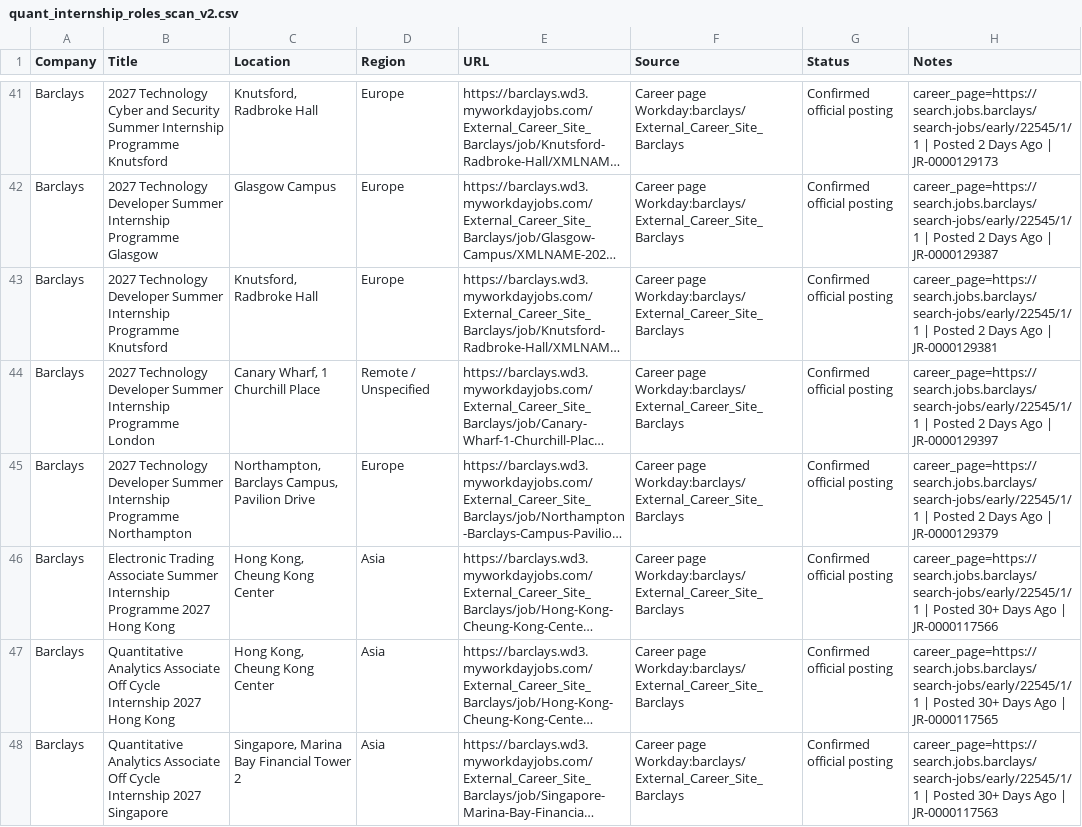
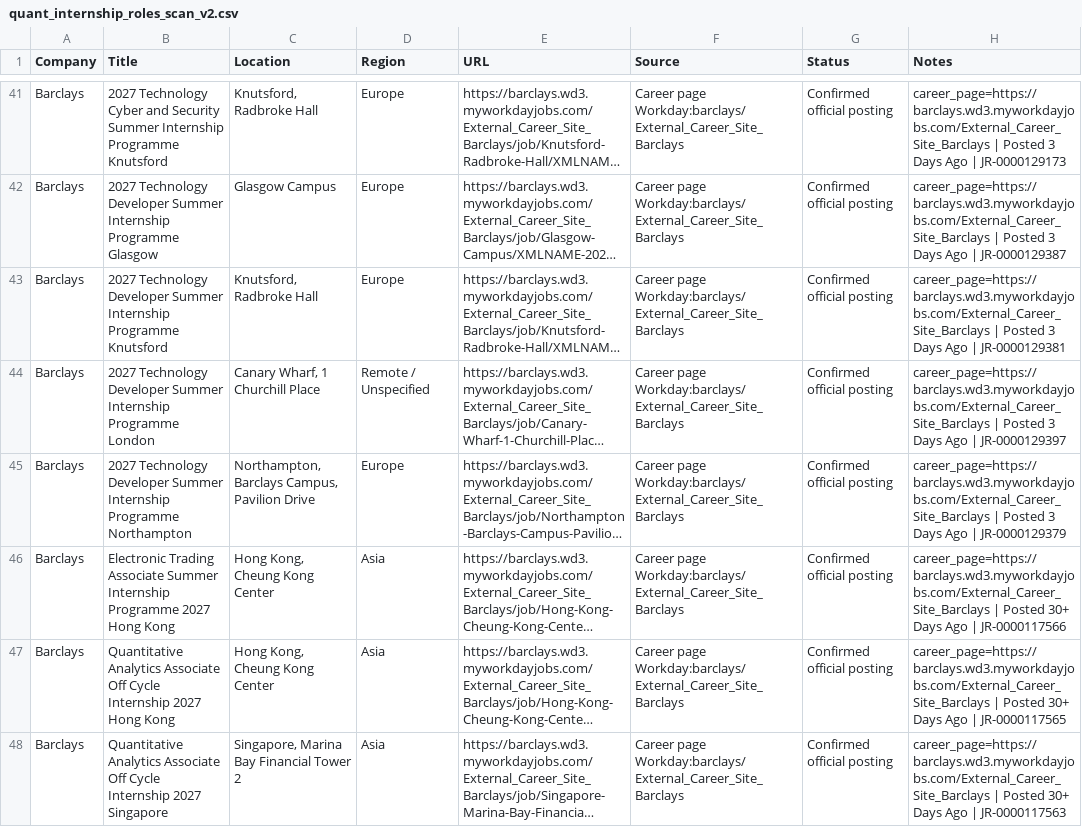
Before and after one commit to Jiang6082/QJS, a CSV file: reports/quant_internship_roles_scan_v2.csv, drawn as a sheet; only a part is shown, gaps mark what is left out; long unchanged cells end in …; the diff covers the shown part only; the diff names each change by its address in the sheet, - before the commit and + after, or states it on an @@ line.

```diff
--- a/reports/quant_internship_roles_scan_v2.csv
+++ b/reports/quant_internship_roles_scan_v2.csv
-H41 (Notes): career_page=https://search.jobs.barclays/search-jobs/early/22545/1/1 | Posted 2 Days Ago…
+H41 (Notes): career_page=https://barclays.wd3.myworkdayjobs.com/External_Career_Site_Barclays | Posted 3 Days Ago…
-H42 (Notes): career_page=https://search.jobs.barclays/search-jobs/early/22545/1/1 | Posted 2 Days Ago…
+H42 (Notes): career_page=https://barclays.wd3.myworkdayjobs.com/External_Career_Site_Barclays | Posted 3 Days Ago…
-H43 (Notes): career_page=https://search.jobs.barclays/search-jobs/early/22545/1/1 | Posted 2 Days Ago…
+H43 (Notes): career_page=https://barclays.wd3.myworkdayjobs.com/External_Career_Site_Barclays | Posted 3 Days Ago…
-H44 (Notes): career_page=https://search.jobs.barclays/search-jobs/early/22545/1/1 | Posted 2 Days Ago…
+H44 (Notes): career_page=https://barclays.wd3.myworkdayjobs.com/External_Career_Site_Barclays | Posted 3 Days Ago…
-H45 (Notes): career_page=https://search.jobs.barclays/search-jobs/early/22545/1/1 | Posted 2 Days Ago…
+H45 (Notes): career_page=https://barclays.wd3.myworkdayjobs.com/External_Career_Site_Barclays | Posted 3 Days Ago…
-H46 (Notes): career_page=https://search.jobs.barclays/search-jobs/early/22545/1/1 | Posted…
+H46 (Notes): career_page=https://barclays.wd3.myworkdayjobs.com/External_Career_Site_Barclays | Posted…
-H47 (Notes): career_page=https://search.jobs.barclays/search-jobs/early/22545/1/1 | Posted…
+H47 (Notes): career_page=https://barclays.wd3.myworkdayjobs.com/External_Career_Site_Barclays | Posted…
-H48 (Notes): career_page=https://search.jobs.barclays/search-jobs/early/22545/1/1 | Posted…
+H48 (Notes): career_page=https://barclays.wd3.myworkdayjobs.com/External_Career_Site_Barclays | Posted…
```
Also changed, not shown: 5 added rows, 3 removed rows, 8 moved rows and 74 edited cells elsewhere in this file, reports/quant_internship_roles_scan.csv, 30 other files.
